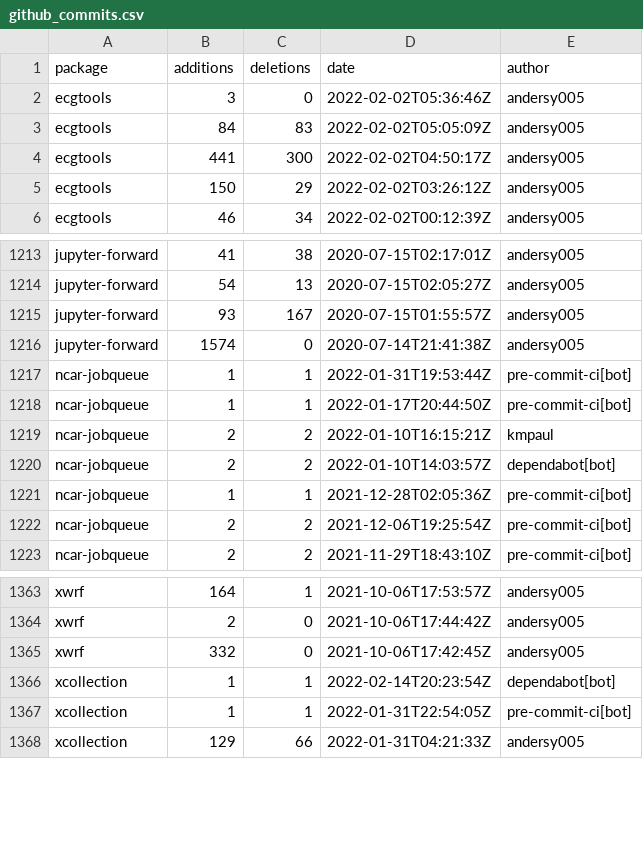
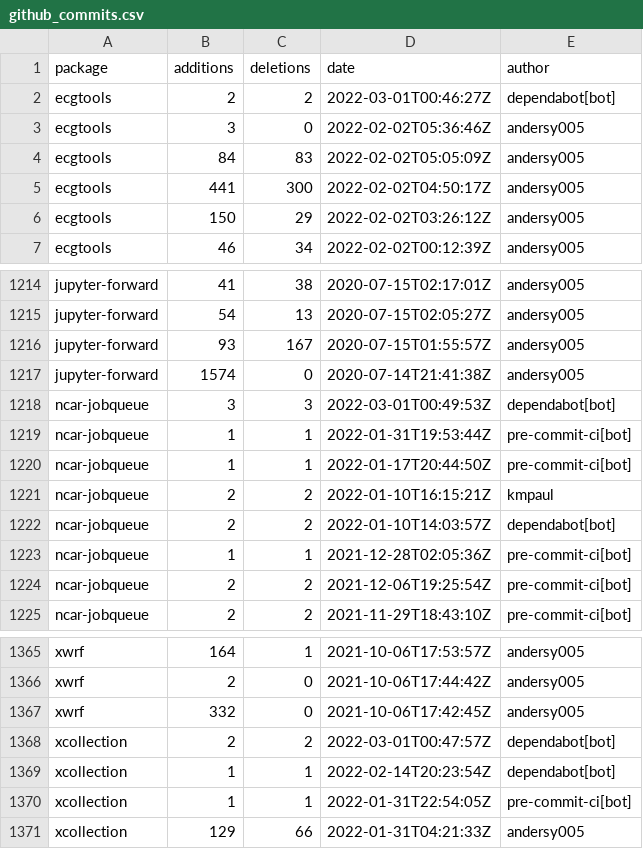
Before and after one commit to ncar-xdev/ncar-xdev.github.io, a CSV file: data/github_commits.csv, drawn as a sheet; only a part is shown, gaps mark what is left out; the diff names each change by its address in the sheet, - before the commit and + after, or states it on an @@ line.

```diff
--- a/data/github_commits.csv
+++ b/data/github_commits.csv
+row 2: ecgtools | 2 | 2 | 2022-03-01T00:46:27Z | dependabot[bot]
+row 1218: ncar-jobqueue | 3 | 3 | 2022-03-01T00:49:53Z | dependabot[bot]
+row 1368: xcollection | 2 | 2 | 2022-03-01T00:47:57Z | dependabot[bot]
```
Also changed, not shown: data/github_repos.csv, data/pypi_stats.csv, 28 other files.
